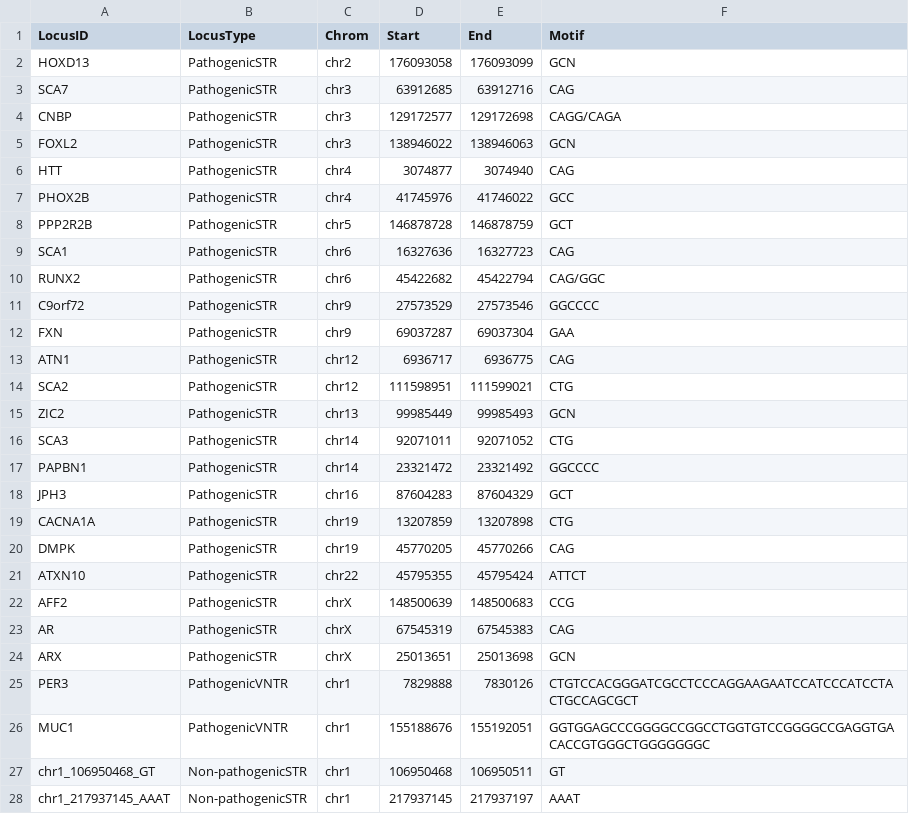
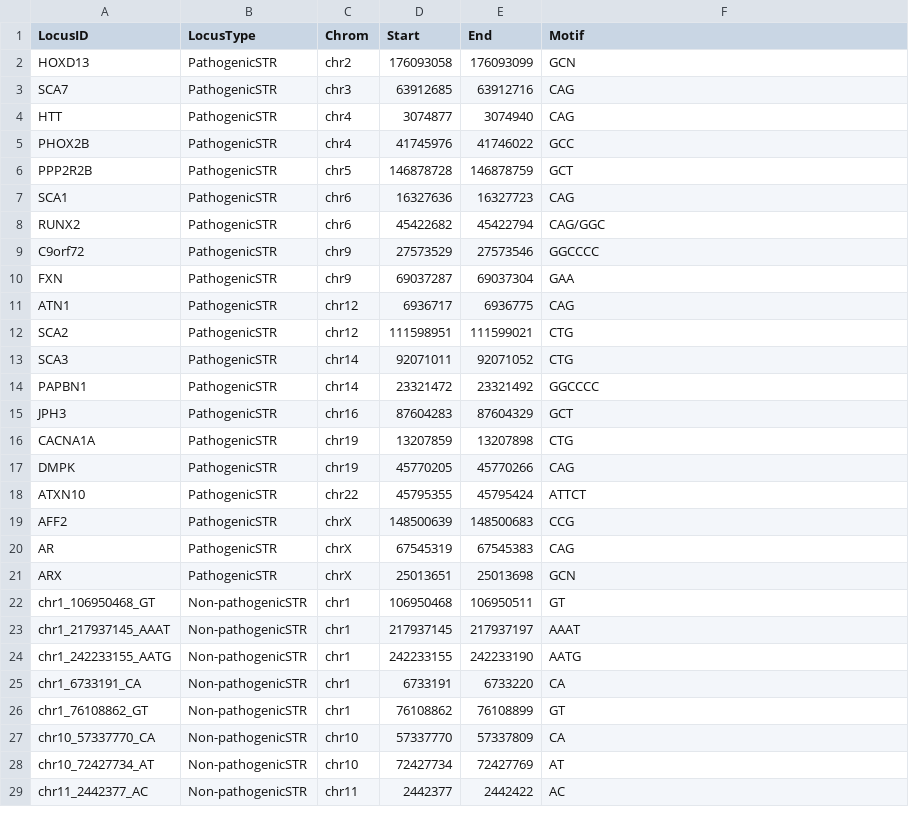
Before and after one commit to gymrek-lab/TRTools, a CSV file: experimental/capillary_offset_learn/data/csv/1000g_loci.csv, drawn as a sheet; only a part is shown; the shorter side is filled out with more unchanged rows.

Commit message:
updating capillary comparison

```diff
--- a/experimental/capillary_offset_learn/data/csv/1000g_loci.csv
+++ b/experimental/capillary_offset_learn/data/csv/1000g_loci.csv
@@ -3,4 +3,2 @@ HOXD13,PathogenicSTR,chr2,176093058,176093099,GCN
 SCA7,PathogenicSTR,chr3,63912685,63912716,CAG
-CNBP,PathogenicSTR,chr3,129172577,129172698,CAGG/CAGA
-FOXL2,PathogenicSTR,chr3,138946022,138946063,GCN
 HTT,PathogenicSTR,chr4,3074877,3074940,CAG
@@ -14,3 +12,2 @@ ATN1,PathogenicSTR,chr12,6936717,6936775,CAG
 SCA2,PathogenicSTR,chr12,111598951,111599021,CTG
-ZIC2,PathogenicSTR,chr13,99985449,99985493,GCN
 SCA3,PathogenicSTR,chr14,92071011,92071052,CTG
@@ -24,4 +21,2 @@ AR,PathogenicSTR,chrX,67545319,67545383,CAG
 ARX,PathogenicSTR,chrX,25013651,25013698,GCN
-PER3,PathogenicVNTR,chr1,7829888,7830126,CTGTCCACGGGATCGCCTCCCAGGAAGAATCCATCCCATCCTACTGCCAGCGCT
-MUC1,PathogenicVNTR,chr1,155188676,155192051,GGTGGAGCCCGGGGCCGGCCTGGTGTCCGGGGCCGAGGTGACACCGTGGGCTGGGGGGGC
 chr1_106950468_GT,Non-pathogenicSTR,chr1,106950468,106950511,GT
```
Also changed, not shown: 4 other files.
